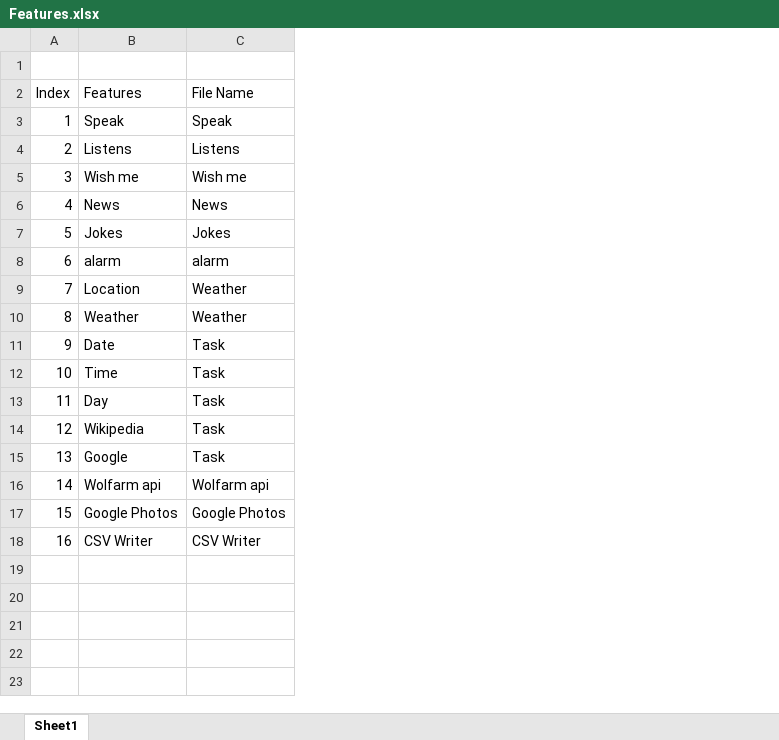
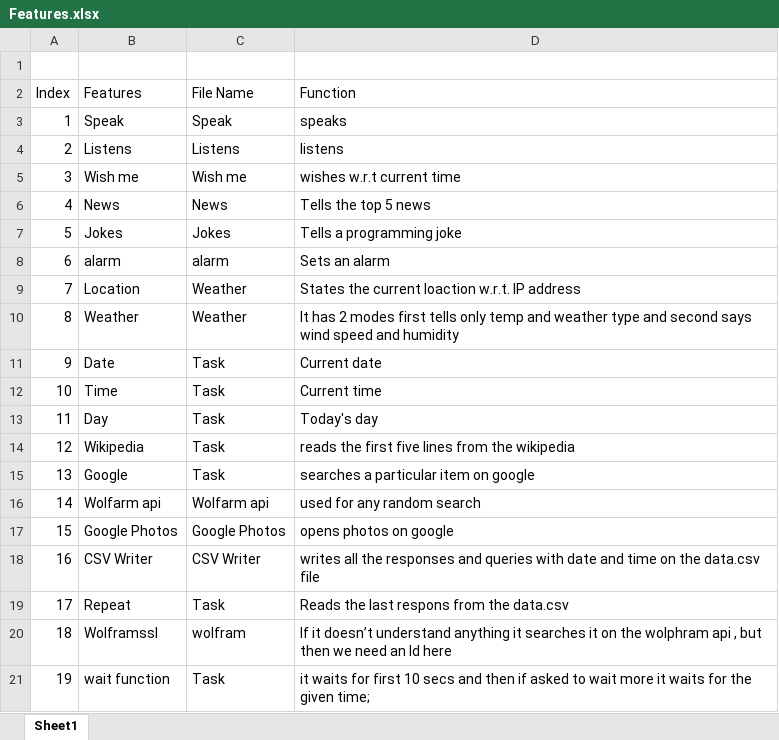
Before and after one commit to Praj-17/AI---Project, an Excel workbook: Features/Features.xlsx, sheet Sheet1, drawn as a sheet; values as stored, in another font and other column widths than the file's, no borders; the diff names each change by its address in the sheet, - before the commit and + after, or states it on an @@ line.

Commit message:
Added the wait feature, removed some bugs and added features description in the features,xlsx file

```diff
--- a/Features/Features.xlsx (sheet Sheet1)
+++ b/Features/Features.xlsx (sheet Sheet1)
+column D (Function), rows 3-18: speaks | listens | wishes w.r.t current time | Tells the top 5 news | Tells a programming joke | Sets an alarm | States the current loaction w.r.t. IP address | It has 2 modes first tells only temp and weather type and second says wind speed and humidity | Current date | Current time | Today's day | reads the first five lines from the wikipedia | searches a particular item on google | used for any random search | opens photos on google | writes all the responses and queries with date and time on the data.csv file
+row 19: 17 | Repeat | Task | Reads the last respons from the data.csv
+row 20: 18 | Wolframssl | wolfram | If it doesn’t understand anything it searches it on the wolphram api , but then we need an Id here
+row 21: 19 | wait function | Task | it waits for first 10 secs and then if asked to wait more it waits for the given time;
```
Also changed, not shown: 11 other files.
